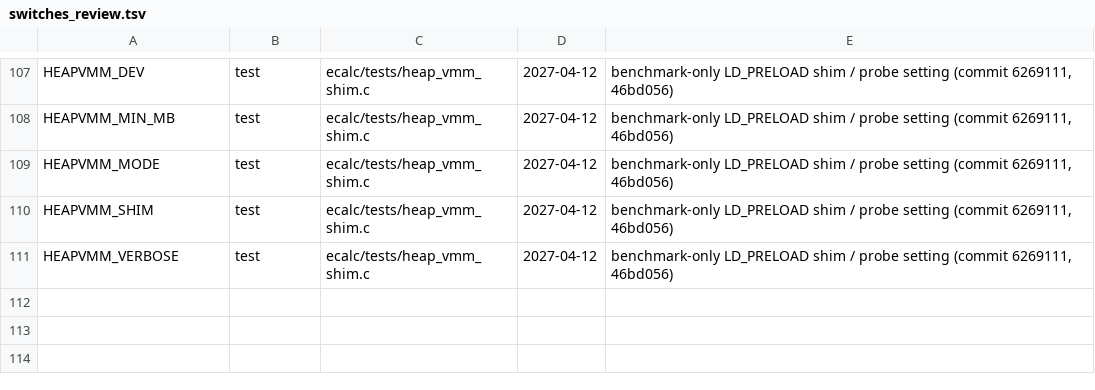
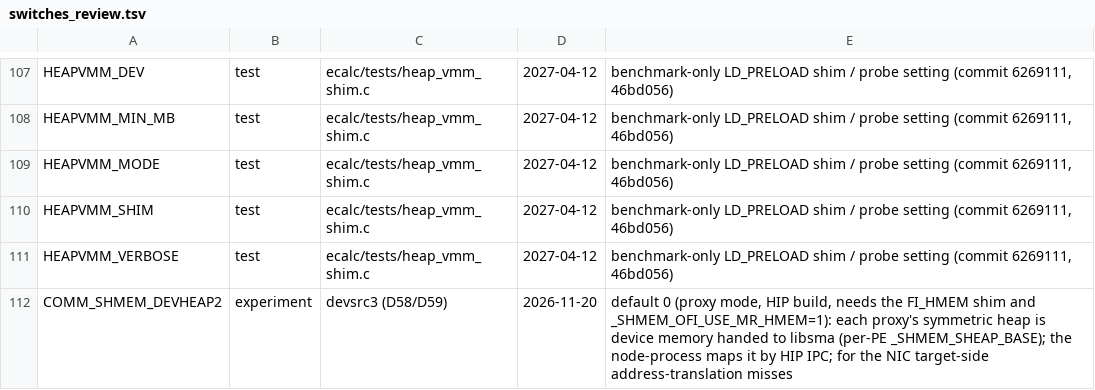
Before and after one commit to cecoppola/ntt, a TSV file: ecalc/switches_review.tsv, drawn as a sheet; only a part is shown, gaps mark what is left out; the diff names each change by its address in the sheet, - before the commit and + after, or states it on an @@ line.

```diff
--- a/ecalc/switches_review.tsv
+++ b/ecalc/switches_review.tsv
+row 112: COMM_SHMEM_DEVHEAP2 | experiment | devsrc3 (D58/D59) | 2026-11-20 | default 0 (proxy mode, HIP build, needs the FI_HMEM shim and _SHMEM_OFI_USE_MR_HMEM=1): each proxy's symmetric heap is device memory handed to libsma (per-PE _SHMEM_SHEAP_BASE); the node-process maps it by HIP IPC; for the NIC target-side address-translation misses
```
Also changed, not shown: ecalc/switches.tsv, 3 other files.
